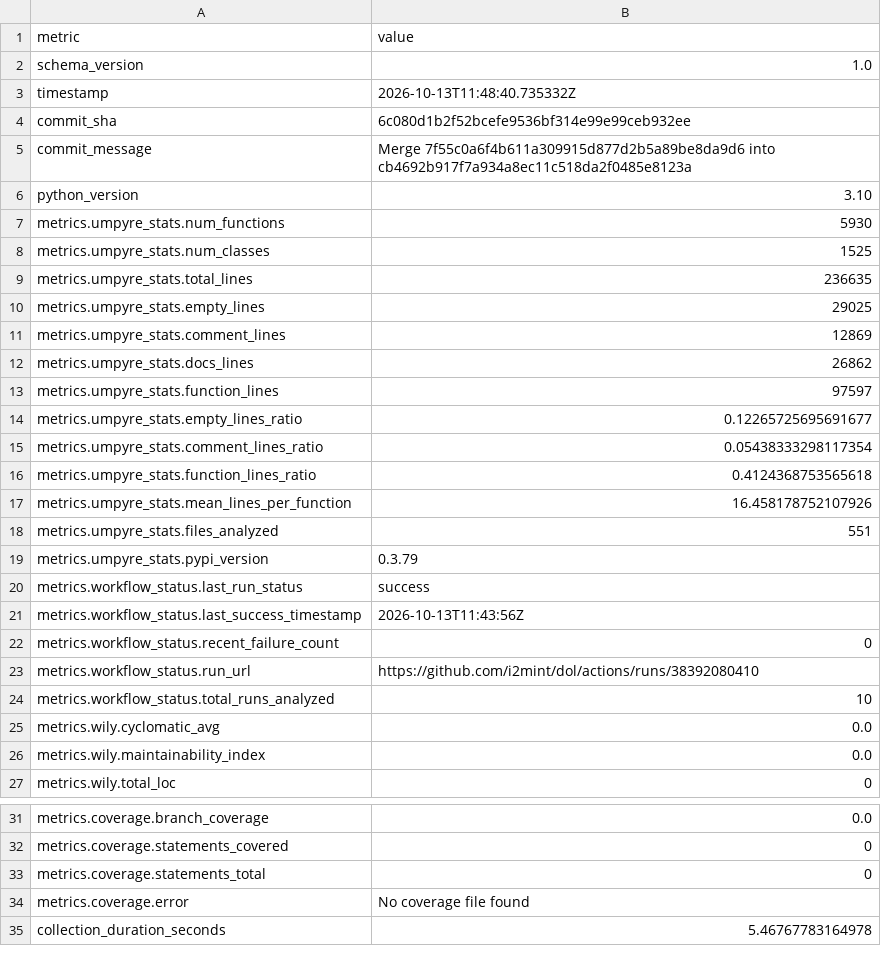
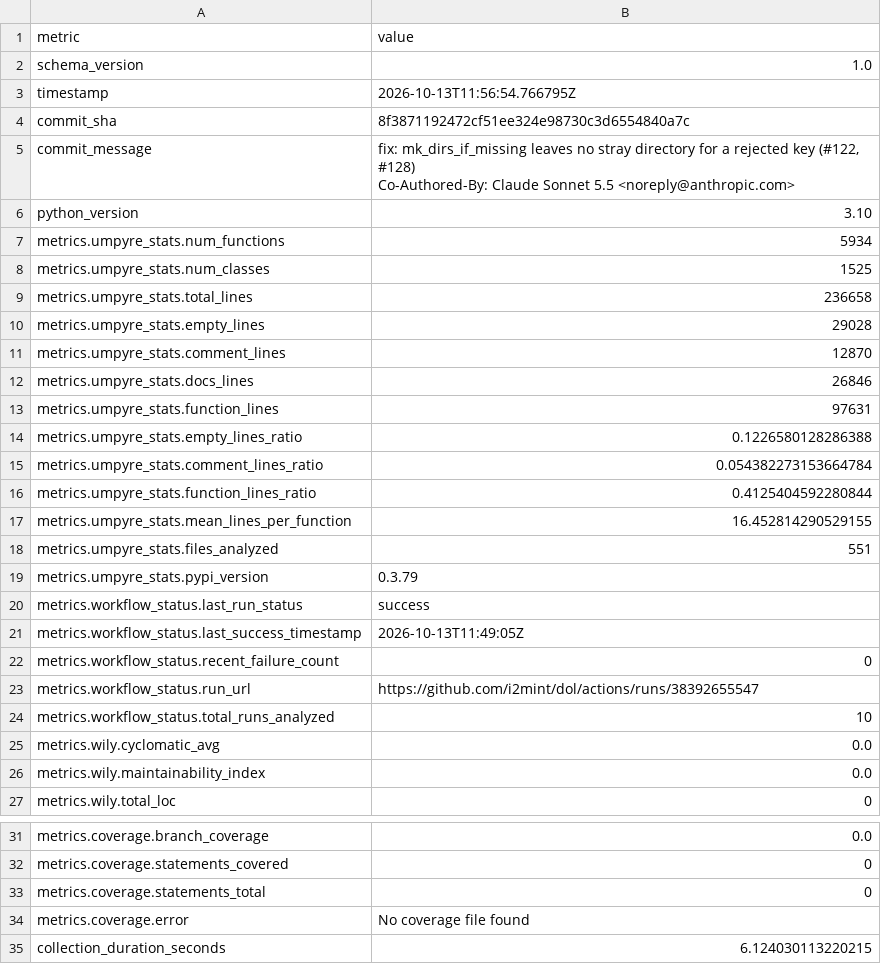
Before and after one commit to i2mint/dol, a CSV file: metrics.csv, drawn as a sheet; only a part is shown, gaps mark what is left out.

Commit message:
Update metrics for 8f38711

```diff
--- a/metrics.csv
+++ b/metrics.csv
@@ -2,17 +2,19 @@ metric,value
 schema_version,1.0
-timestamp,2026-10-13T11:48:40.735332Z
-commit_sha,6c080d1b2f52bcefe9536bf314e99e99ceb932ee
-commit_message,Merge 7f55c0a6f4b611a309915d877d2b5a89be8da9d6 into cb4692b917f7a934a8ec11c518da2f0485e8123a
+timestamp,2026-10-13T11:56:54.766795Z
+commit_sha,8f3871192472cf51ee324e98730c3d6554840a7c
+commit_message,"fix: mk_dirs_if_missing leaves no stray directory for a rejected key (#122, #128)
+
+Co-Authored-By: Claude Sonnet 5.5 <noreply@anthropic.com>"
 python_version,3.10
-metrics.umpyre_stats.num_functions,5930
+metrics.umpyre_stats.num_functions,5934
 metrics.umpyre_stats.num_classes,1525
-metrics.umpyre_stats.total_lines,236635
-metrics.umpyre_stats.empty_lines,29025
-metrics.umpyre_stats.comment_lines,12869
-metrics.umpyre_stats.docs_lines,26862
-metrics.umpyre_stats.function_lines,97597
-metrics.umpyre_stats.empty_lines_ratio,0.12265725695691677
-metrics.umpyre_stats.comment_lines_ratio,0.05438333298117354
-metrics.umpyre_stats.function_lines_ratio,0.4124368753565618
-metrics.umpyre_stats.mean_lines_per_function,16.458178752107926
+metrics.umpyre_stats.total_lines,236658
+metrics.umpyre_stats.empty_lines,29028
+metrics.umpyre_stats.comment_lines,12870
+metrics.umpyre_stats.docs_lines,26846
+metrics.umpyre_stats.function_lines,97631
+metrics.umpyre_stats.empty_lines_ratio,0.1226580128286388
+metrics.umpyre_stats.comment_lines_ratio,0.054382273153664784
+metrics.umpyre_stats.function_lines_ratio,0.4125404592280844
+metrics.umpyre_stats.mean_lines_per_function,16.452814290529155
 metrics.umpyre_stats.files_analyzed,551
@@ -20,5 +22,5 @@ metrics.umpyre_stats.pypi_version,0.3.79
 metrics.workflow_status.last_run_status,success
-metrics.workflow_status.last_success_timestamp,2026-10-13T11:43:56Z
+metrics.workflow_status.last_success_timestamp,2026-10-13T11:49:05Z
 metrics.workflow_status.recent_failure_count,0
-metrics.workflow_status.run_url,https://github.com/i2mint/dol/actions/runs/38392080410
+metrics.workflow_status.run_url,https://github.com/i2mint/dol/actions/runs/38392655547
 metrics.workflow_status.total_runs_analyzed,10
@@ -38,2 +40,2 @@ metrics.coverage.statements_total,0
 metrics.coverage.error,No coverage file found
-collection_duration_seconds,5.46767783164978
+collection_duration_seconds,6.124030113220215
```
Also changed, not shown: 2 other files.
